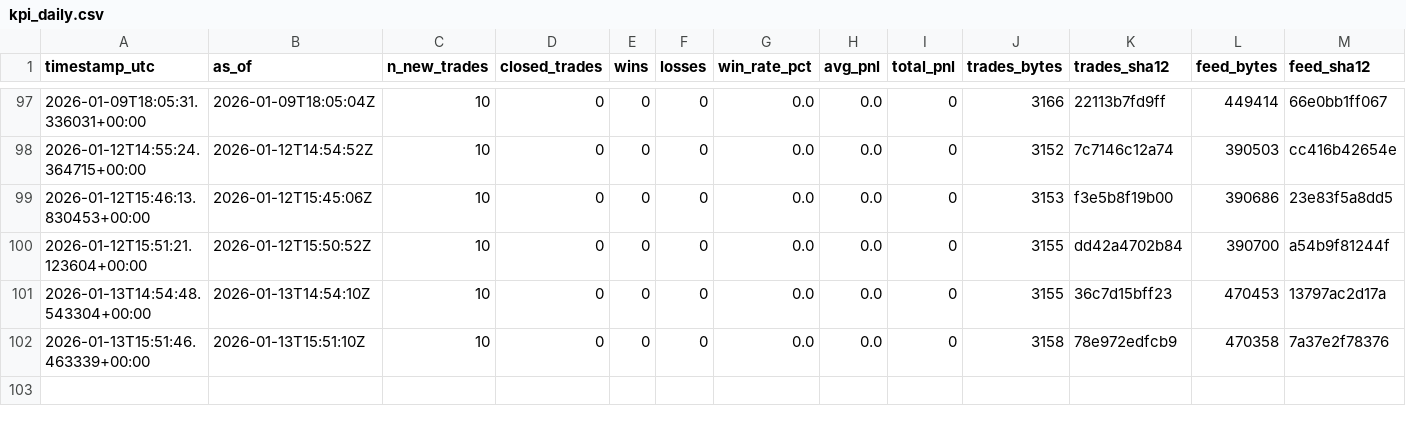
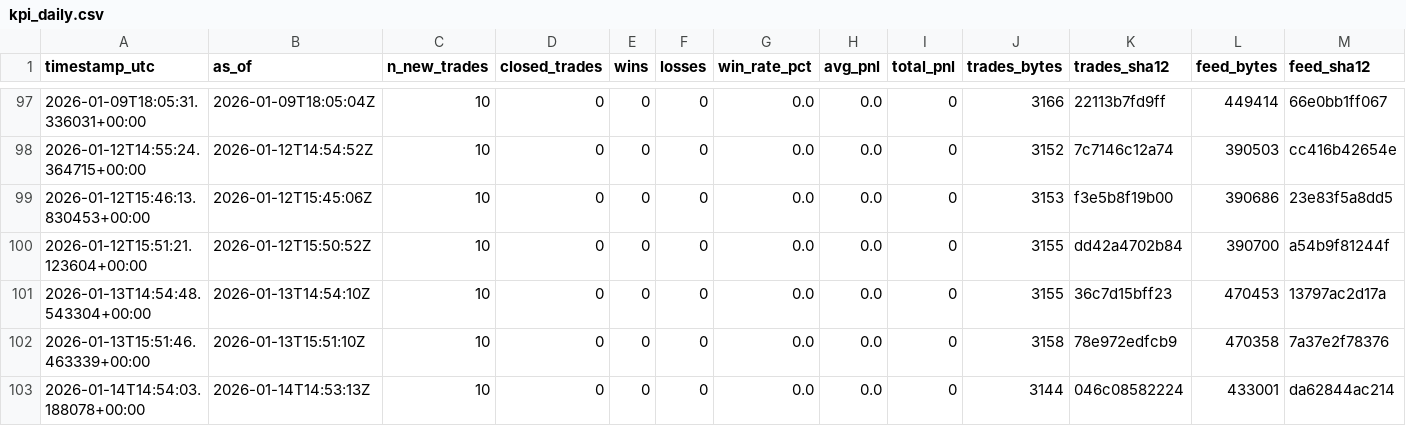
Before and after one commit to sanderh203/tk-daily-feed, a CSV file: kpi/kpi_daily.csv, drawn as a sheet; only a part is shown, gaps mark what is left out; rows hold the shown columns only; the diff names each change by its address in the sheet, - before the commit and + after, or states it on an @@ line.

```diff
--- a/kpi/kpi_daily.csv
+++ b/kpi/kpi_daily.csv
+row 103: 2026-01-14T14:54:03.188078+00:00 | 2026-01-14T14:53:13Z | 10 | 0 | 0 | 0 | 0.0 | 0.0 | 0 | 3144 | 046c08582224 | 433001 | da62844ac214
```
Also changed, not shown: 3 other files.
